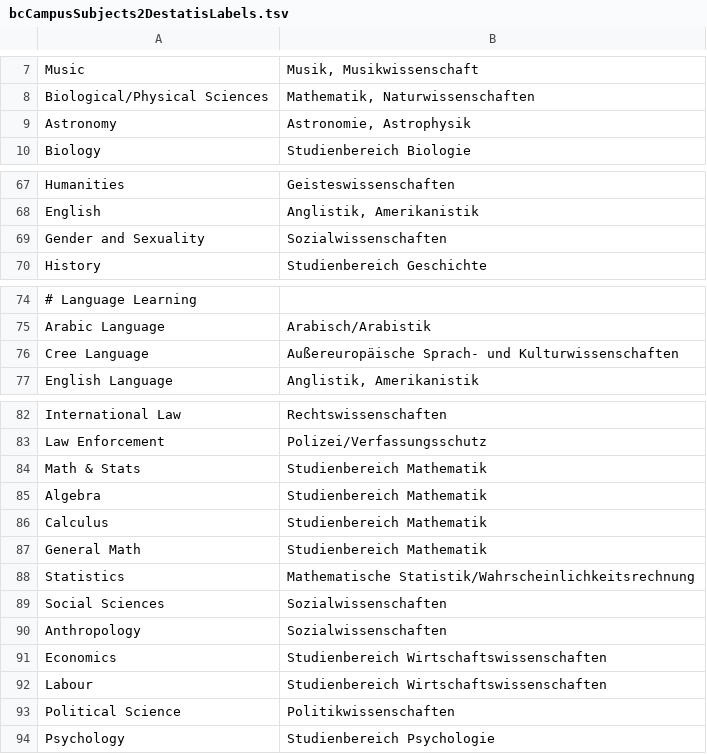
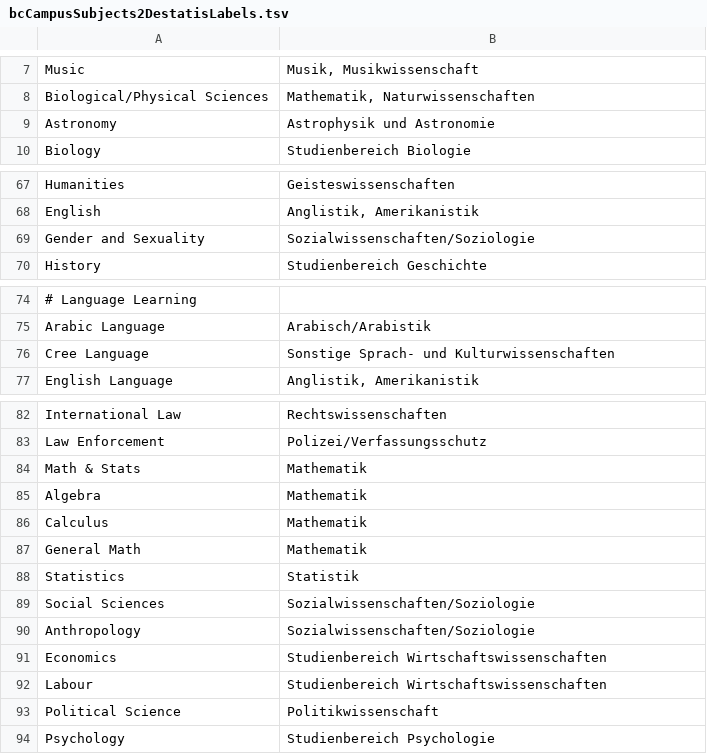
Before and after one commit to TIBHannover/oersi-etl, a TSV file: data/maps/bcCampusSubjects2DestatisLabels.tsv, drawn as a sheet; only a part is shown, gaps mark what is left out; the diff names each change by its address in the sheet, - before the commit and + after, or states it on an @@ line.

Commit message:
Adjust labels to latest hochschulfaechersystematik (#281)

```diff
--- a/data/maps/bcCampusSubjects2DestatisLabels.tsv
+++ b/data/maps/bcCampusSubjects2DestatisLabels.tsv
-B9: Astronomie, Astrophysik
+B9: Astrophysik und Astronomie
-B69: Sozialwissenschaften
+B69: Sozialwissenschaften/Soziologie
-B76: Außereuropäische Sprach- und Kulturwissenschaften
+B76: Sonstige Sprach- und Kulturwissenschaften
-B84:B87: Studienbereich Mathematik
+B84:B87: Mathematik
-B88: Mathematische Statistik/Wahrscheinlichkeitsrechnung
+B88: Statistik
-B89:B90: Sozialwissenschaften
+B89:B90: Sozialwissenschaften/Soziologie
-B93: Politikwissenschaften
+B93: Politikwissenschaft
```
Also changed, not shown: data/maps/subjectMappingOpenTextbooks.tsv.
